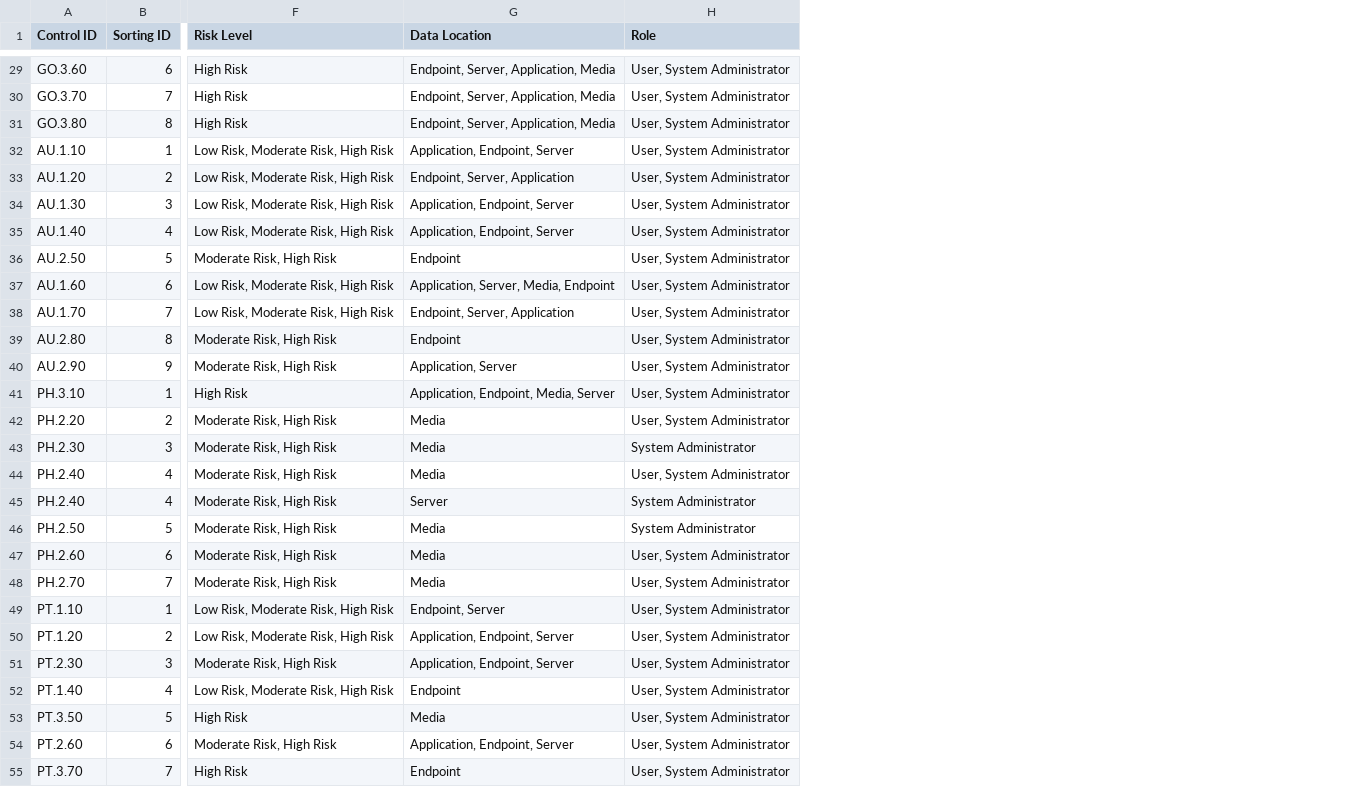
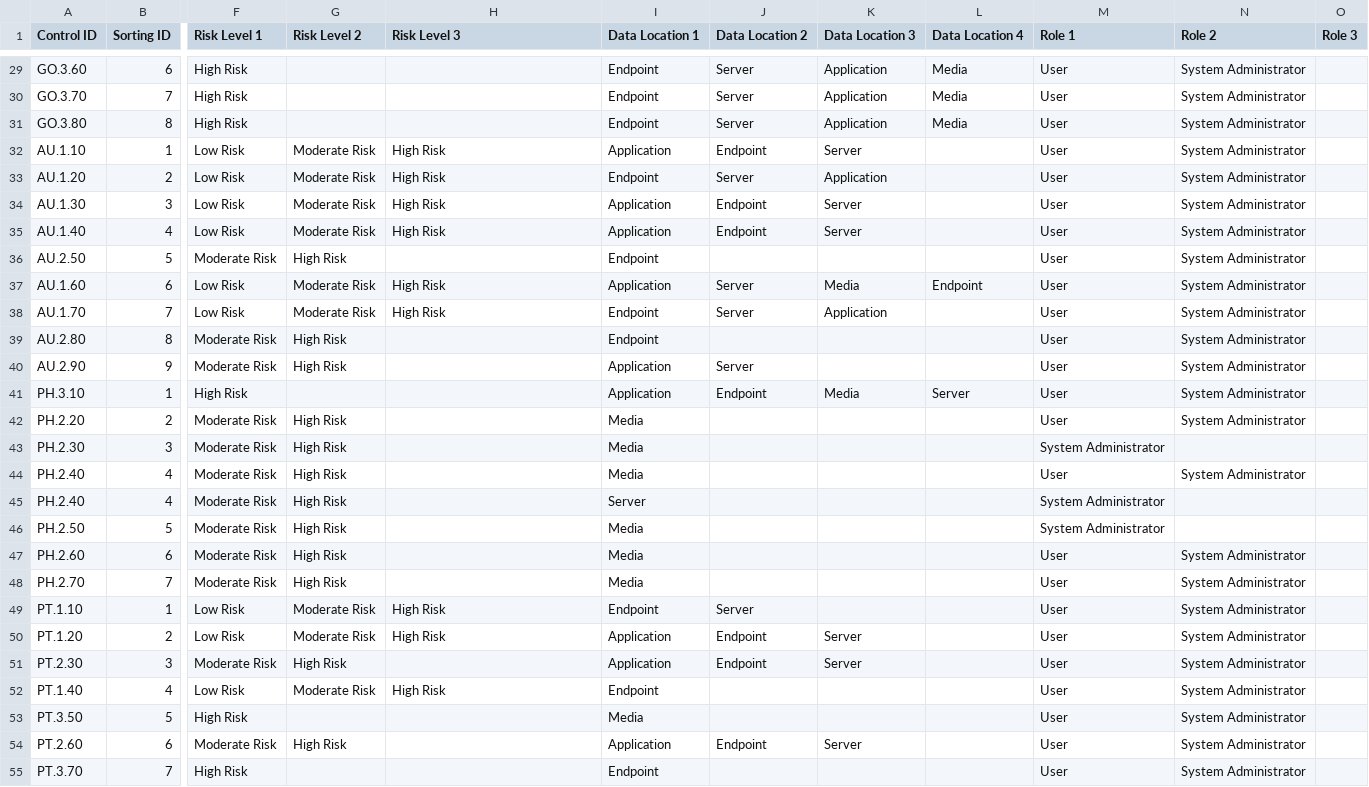
Before and after one commit to jlmurray/infoprotect, a CSV file: infoprotect_tasks.csv, drawn as a sheet; only a part is shown, gaps mark what is left out; removed rows and columns are numbered as before the commit, all else as after; the diff covers the shown part only; the diff names each change by its address in the sheet, - before the commit and + after, or states it on an @@ line.

Commit message:
Multi value fields broken out into columns

```diff
--- a/infoprotect_tasks.csv
+++ b/infoprotect_tasks.csv
+column F (Risk Level 1), rows 29-55: High Risk | High Risk | High Risk | Low Risk | Low Risk | Low Risk | Low Risk | Moderate Risk | Low Risk | Low Risk | Moderate Risk | Moderate Risk | High Risk | Moderate Risk | Moderate Risk | Moderate Risk | Moderate Risk | Moderate Risk | Moderate Risk | Moderate Risk | Low Risk | Low Risk | Moderate Risk | Low Risk | High Risk | Moderate Risk | High Risk
+column G (Risk Level 2), rows 32-54: Moderate Risk | Moderate Risk | Moderate Risk | Moderate Risk | High Risk | Moderate Risk | Moderate Risk | High Risk | High Risk |  | High Risk | High Risk | High Risk | High Risk | High Risk | High Risk | High Risk | Moderate Risk | Moderate Risk | High Risk | Moderate Risk |  | High Risk
-column G (Data Location), rows 29-55: Endpoint, Server, Application, Media | Endpoint, Server, Application, Media | Endpoint, Server, Application, Media | Application, Endpoint, Server | Endpoint, Server, Application | Application, Endpoint, Server | Application, Endpoint, Server | Endpoint | Application, Server, Media, Endpoint | Endpoint, Server, Application | Endpoint | Application, Server | Application, Endpoint, Media, Server | Media | Media | Media | Server | Media | Media | Media | Endpoint, Server | Application, Endpoint, Server | Application, Endpoint, Server | Endpoint | Media | Application, Endpoint, Server | Endpoint
-column H (Role), rows 29-55: User, System Administrator | User, System Administrator | User, System Administrator | User, System Administrator | User, System Administrator | User, System Administrator | User, System Administrator | User, System Administrator | User, System Administrator | User, System Administrator | User, System Administrator | User, System Administrator | User, System Administrator | User, System Administrator | System Administrator | User, System Administrator | System Administrator | System Administrator | User, System Administrator | User, System Administrator | User, System Administrator | User, System Administrator | User, System Administrator | User, System Administrator | User, System Administrator | User, System Administrator | User, System Administrator
+column I (Data Location 1), rows 29-55: Endpoint | Endpoint | Endpoint | Application | Endpoint | Application | Application | Endpoint | Application | Endpoint | Endpoint | Application | Application | Media | Media | Media | Server | Media | Media | Media | Endpoint | Application | Application | Endpoint | Media | Application | Endpoint
+column J (Data Location 2), rows 29-54: Server | Server | Server | Endpoint | Server | Endpoint | Endpoint |  | Server | Server |  | Server | Endpoint |  |  |  |  |  |  |  | Server | Endpoint | Endpoint |  |  | Endpoint
+column K (Data Location 3), rows 29-54: Application | Application | Application | Server | Application | Server | Server |  | Media | Application |  |  | Media |  |  |  |  |  |  |  |  | Server | Server |  |  | Server
+column L (Data Location 4), rows 29-41: Media | Media | Media |  |  |  |  |  | Endpoint |  |  |  | Server
+column M (Role 1), rows 29-55: User | User | User | User | User | User | User | User | User | User | User | User | User | User | System Administrator | User | System Administrator | System Administrator | User | User | User | User | User | User | User | User | User
+column N (Role 2), rows 29-55: System Administrator | System Administrator | System Administrator | System Administrator | System Administrator | System Administrator | System Administrator | System Administrator | System Administrator | System Administrator | System Administrator | System Administrator | System Administrator | System Administrator |  | System Administrator |  |  | System Administrator | System Administrator | System Administrator | System Administrator | System Administrator | System Administrator | System Administrator | System Administrator | System Administrator
+column O (Role 3), empty
-H1: Risk Level
+H1: Risk Level 3
-H29:H31 (Risk Level 3): High Risk
+H29:H31 (Risk Level 3): (empty)
-H32:H35 (Risk Level 3): Low Risk, Moderate Risk, High Risk
+H32:H35 (Risk Level 3): High Risk
-H36 (Risk Level 3): Moderate Risk, High Risk
+H36 (Risk Level 3): (empty)
-H37:H38 (Risk Level 3): Low Risk, Moderate Risk, High Risk
+H37:H38 (Risk Level 3): High Risk
-H39:H40 (Risk Level 3): Moderate Risk, High Risk
+H39:H40 (Risk Level 3): (empty)
-H41 (Risk Level 3): High Risk
+H41 (Risk Level 3): (empty)
-H42:H48 (Risk Level 3): Moderate Risk, High Risk
+H42:H48 (Risk Level 3): (empty)
-H49:H50 (Risk Level 3): Low Risk, Moderate Risk, High Risk
+H49:H50 (Risk Level 3): High Risk
-H51 (Risk Level 3): Moderate Risk, High Risk
+H51 (Risk Level 3): (empty)
-H52 (Risk Level 3): Low Risk, Moderate Risk, High Risk
+H52 (Risk Level 3): High Risk
-H53 (Risk Level 3): High Risk
+H53 (Risk Level 3): (empty)
-H54 (Risk Level 3): Moderate Risk, High Risk
+H54 (Risk Level 3): (empty)
-H55 (Risk Level 3): High Risk
+H55 (Risk Level 3): (empty)
```
Also changed, not shown: 29 edited cells elsewhere in this file.
